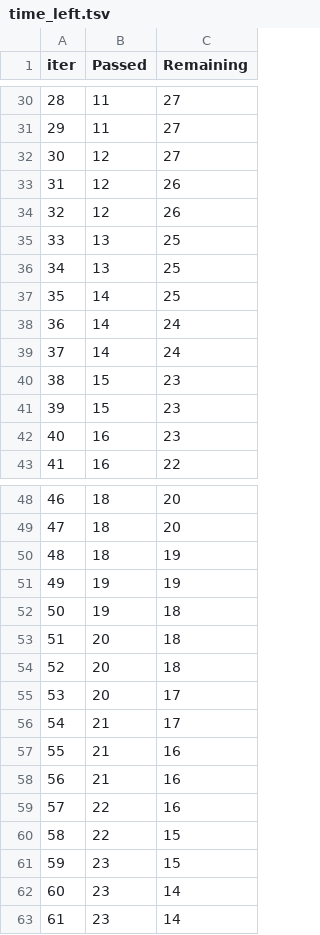
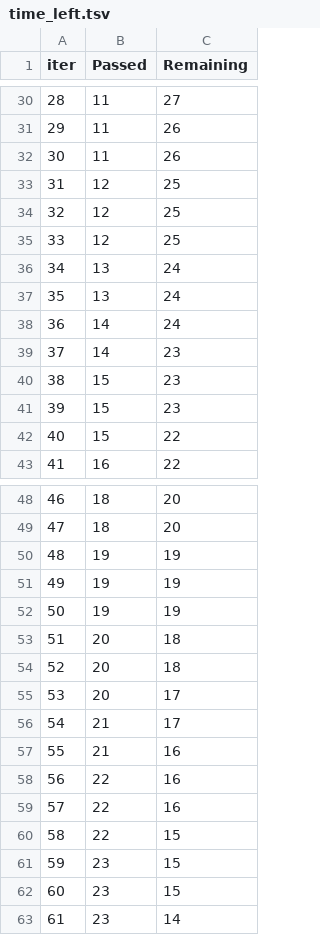
Before and after one commit to Freshbuilding/2024, a TSV file: catboost_info/time_left.tsv, drawn as a sheet; only a part is shown, gaps mark what is left out; removed rows and columns are numbered as before the commit, all else as after; the diff covers the shown part only; the diff names each change by its address in the sheet, - before the commit and + after, or states it on an @@ line.

```diff
--- a/catboost_info/time_left.tsv
+++ b/catboost_info/time_left.tsv
@@ column A (iter) renumbered between rows 4 and 97 @@
-C31 (Remaining): 27
+C31 (Remaining): 26
+row 32: 30 | 11 | 26
-C33 (Remaining): 27
+C33 (Remaining): 25
-C34:C35 (Remaining): 26
+C34:C35 (Remaining): 25
-C36:C37 (Remaining): 25
+C36:C37 (Remaining): 24
-row 37: 35 | 14 | 25
-C39 (Remaining): 24
+C39 (Remaining): 23
-row 42: 40 | 16 | 23
+row 42: 40 | 15 | 22
-row 50: 48 | 18 | 19
-C51 (Remaining): 18
+C51 (Remaining): 19
+row 52: 50 | 19 | 19
-row 58: 56 | 21 | 16
+row 58: 56 | 22 | 16
-row 62: 60 | 23 | 14
+row 62: 60 | 23 | 15
```
Also changed, not shown: 12 added rows, 12 removed rows and 22 edited cells elsewhere in this file, 4 other files.
